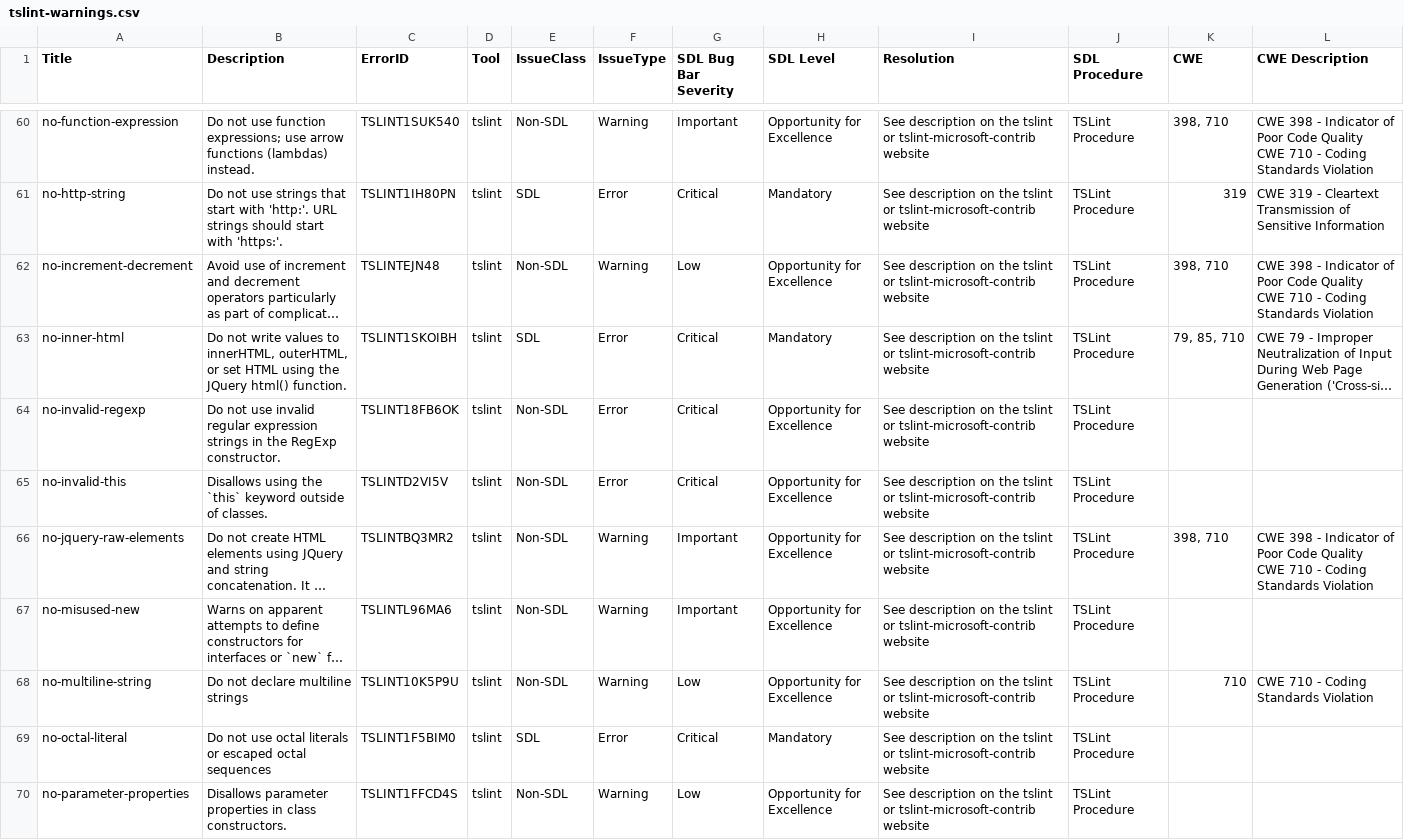
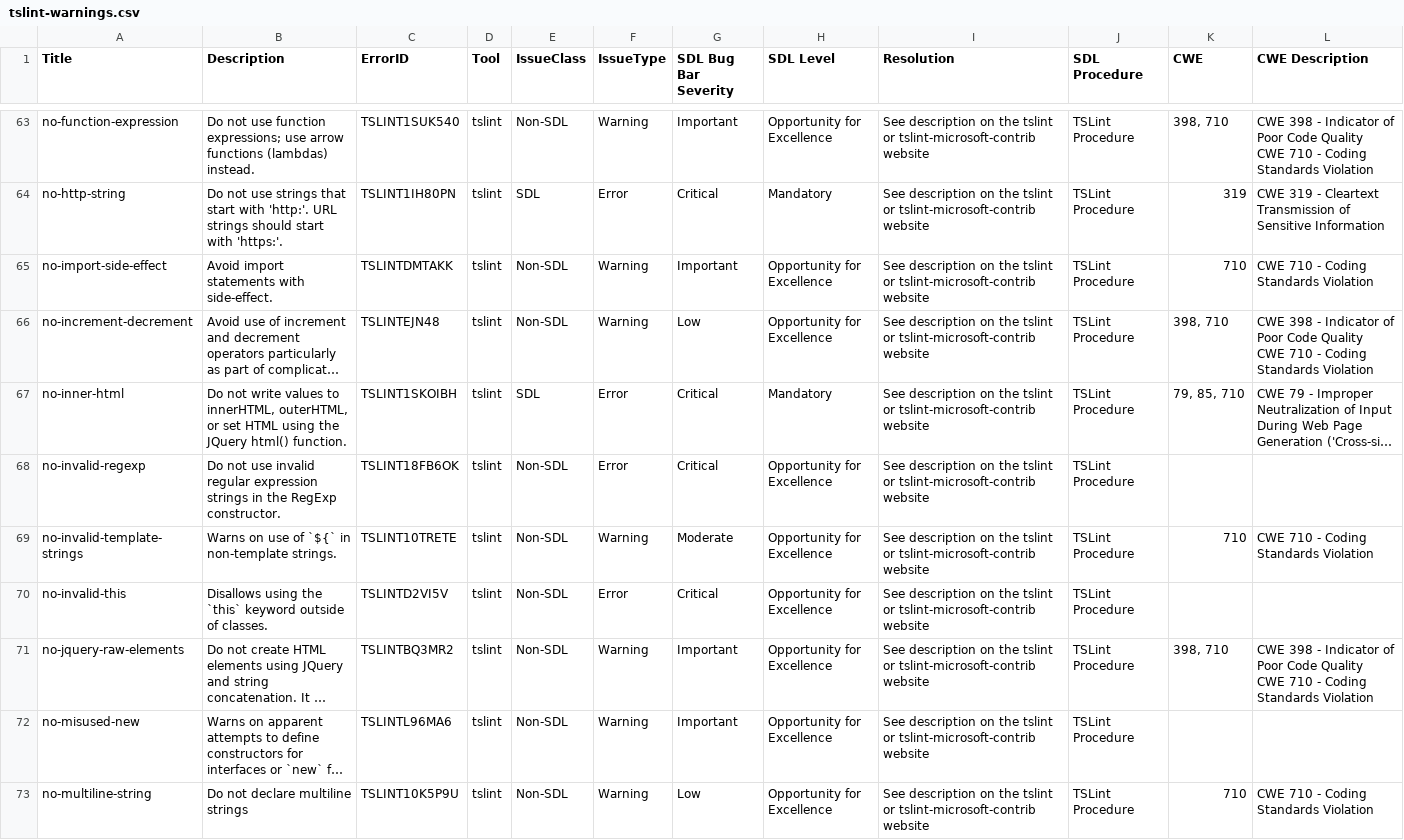
Before and after one commit to microsoft/tslint-microsoft-contrib, a CSV file: tslint-warnings.csv, drawn as a sheet; only a part is shown, gaps mark what is left out; the shorter side is filled out with more unchanged rows; long unchanged cells end in …; the diff covers the shown part only; the diff names each change by its address in the sheet, - before the commit and + after, or states it on an @@ line.

Commit message:
Bump dependent tslint version to 5.1.0 (fixes #354)
  * 'no-cookies' now explicitly require type checking (extends
     Lint.Rules.TypedRule)
  * The following rules now optionally require type checking (extend
    from Lint.Rules.OptionallyTypedRule):
      * no-string-based-set-immediate
      * no-string-based-set-interval
      * no-string-based-set-timeout
  * 'no-single-line-block-comment' no longer supports nested single
    line comments
  * Removed 'no-unused-imports' in favor of the TSLint implementation
  * The default severity for TSLint is now error; fixing easy violations that
    were exposed by that change
  * Add extended metadata for new rules provided by TSLint

```diff
--- a/tslint-warnings.csv
+++ b/tslint-warnings.csv
+row 65: no-import-side-effect | Avoid import statements with side-effect. | TSLINTDMTAKK | tslint | Non-SDL | Warning | Important | Opportunity for Excellence | See description on the tslint or tslint-microsoft-contrib website | TSLint Procedure | 710 | CWE 710 - Coding Standards Violation
+row 69: no-invalid-template-strings | Warns on use of `${` in non-template strings. | TSLINT10TRETE | tslint | Non-SDL | Warning | Moderate | Opportunity for Excellence | See description on the tslint or tslint-microsoft-contrib website | TSLint Procedure | 710 | CWE 710 - Coding Standards Violation
```
Also changed, not shown: 9 added rows, 1 removed row and 9 edited cells elsewhere in this file, 45 other files.
